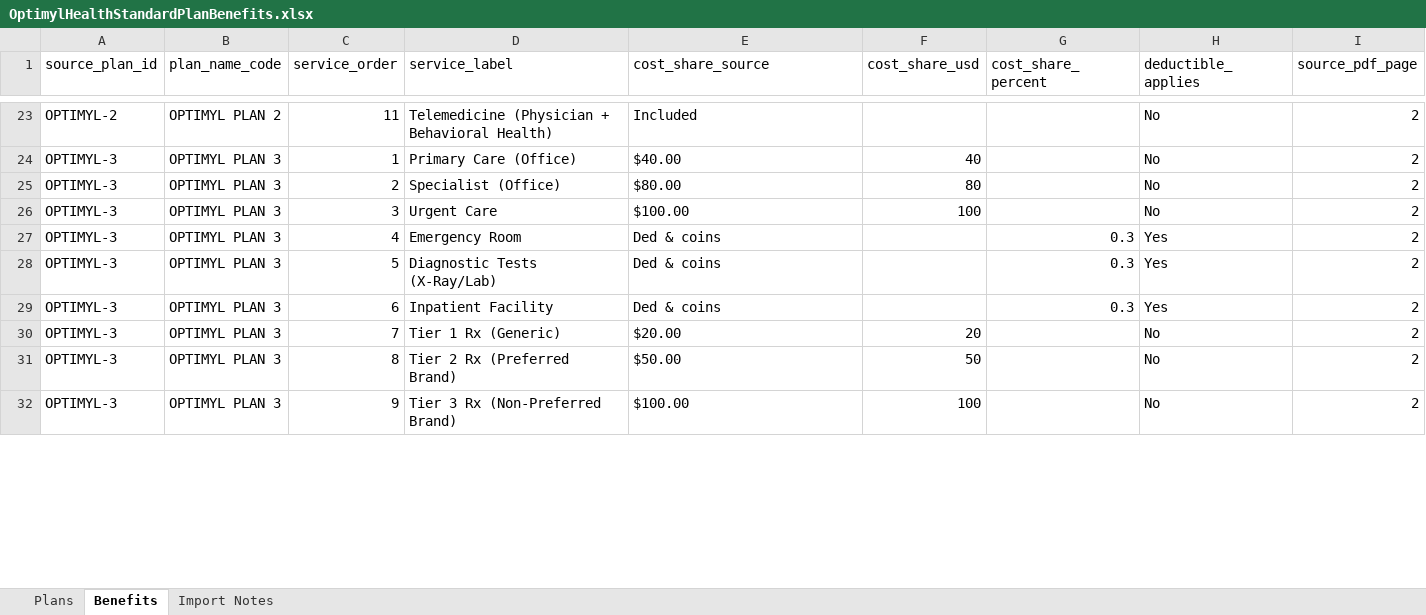
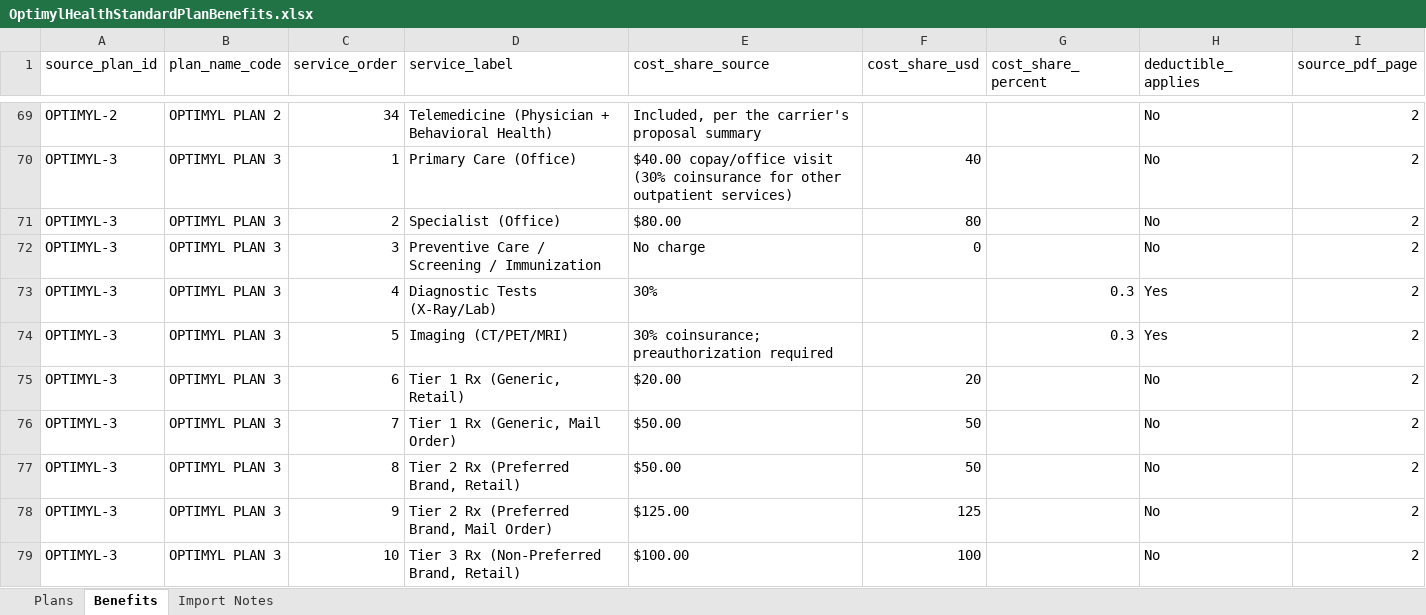
Before and after one commit to sheph007-pixel/Renewal, an Excel workbook: server/data/plan-docs/OptimylHealthStandardPlanBenefits.xlsx, sheet Benefits, drawn as a sheet; only a part is shown, gaps mark what is left out; values as stored, in another font and other column widths than the file's, no borders; addresses are those after the commit; the diff covers the shown part only; the diff names each change by its address in the sheet, - before the commit and + after, or states it on an @@ line.

```diff
--- a/server/data/plan-docs/OptimylHealthStandardPlanBenefits.xlsx (sheet Benefits)
+++ b/server/data/plan-docs/OptimylHealthStandardPlanBenefits.xlsx (sheet Benefits)
-C69 (service_order): 11
+C69 (service_order): 34
-E69 (cost_share_source): Included
+E69 (cost_share_source): Included, per the carrier's proposal summary
-E70 (cost_share_source): $40.00
+E70 (cost_share_source): $40.00 copay/office visit (30% coinsurance for other outpatient services)
-D72 (service_label): Urgent Care
+D72 (service_label): Preventive Care / Screening / Immunization
-E72 (cost_share_source): $100.00
+E72 (cost_share_source): No charge
-F72 (cost_share_usd): 100
+F72 (cost_share_usd): 0
-D73 (service_label): Emergency Room
+D73 (service_label): Diagnostic Tests (X-Ray/Lab)
-E73 (cost_share_source): Ded & coins
+E73 (cost_share_source): 30%
-D74 (service_label): Diagnostic Tests (X-Ray/Lab)
+D74 (service_label): Imaging (CT/PET/MRI)
-E74 (cost_share_source): Ded & coins
+E74 (cost_share_source): 30% coinsurance; preauthorization required
-D75 (service_label): Inpatient Facility
+D75 (service_label): Tier 1 Rx (Generic, Retail)
-E75 (cost_share_source): Ded & coins
+E75 (cost_share_source): $20.00
-F75 (cost_share_usd): (empty)
+F75 (cost_share_usd): 20
-G75 (cost_share_percent): 0.3
+G75 (cost_share_percent): (empty)
-H75 (deductible_applies): Yes
+H75 (deductible_applies): No
-D76 (service_label): Tier 1 Rx (Generic)
+D76 (service_label): Tier 1 Rx (Generic, Mail Order)
-E76 (cost_share_source): $20.00
+E76 (cost_share_source): $50.00
-F76 (cost_share_usd): 20
+F76 (cost_share_usd): 50
-D77 (service_label): Tier 2 Rx (Preferred Brand)
+D77 (service_label): Tier 2 Rx (Preferred Brand, Retail)
+row 78: OPTIMYL-3 | OPTIMYL PLAN 3 | 9 | Tier 2 Rx (Preferred Brand, Mail Order) | $125.00 | 125 |  | No | 2
-C79 (service_order): 9
+C79 (service_order): 10
-D79 (service_label): Tier 3 Rx (Non-Preferred Brand)
+D79 (service_label): Tier 3 Rx (Non-Preferred Brand, Retail)
```
Also changed, not shown: 91 added rows and 67 edited cells elsewhere in this sheet, sheet Import Notes, 3 other files.
